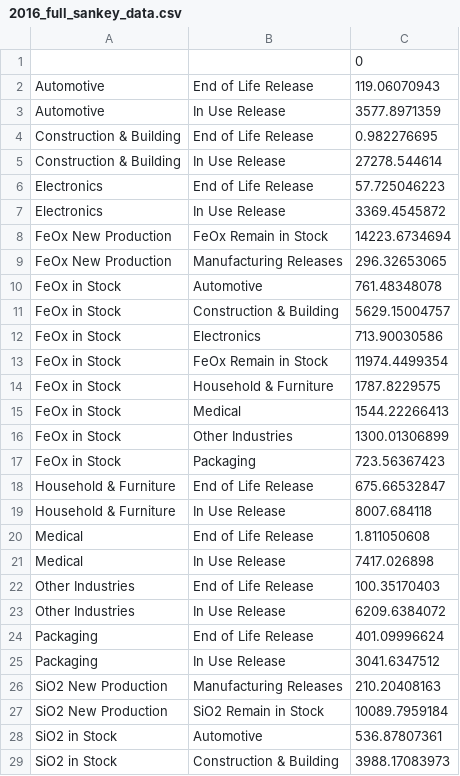
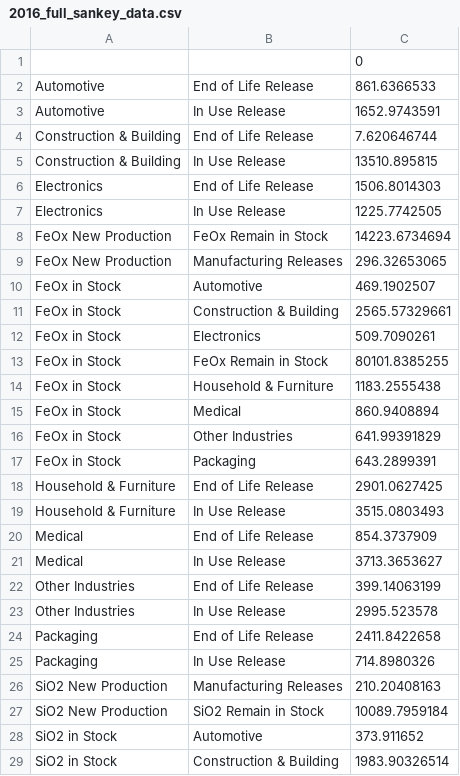
Before and after one commit to JiajiaZheng/vintage_model, a CSV file: testing_scripts/2016_full_sankey_data.csv, drawn as a sheet; only a part is shown; the diff covers the shown part only.

```diff
--- a/testing_scripts/2016_full_sankey_data.csv
+++ b/testing_scripts/2016_full_sankey_data.csv
@@ -1,29 +1,29 @@
 ,,0
-Automotive,End of Life Release,119.06070943
-Automotive,In Use Release,3577.8971359
-Construction & Building,End of Life Release,0.982276695
-Construction & Building,In Use Release,27278.544614
-Electronics,End of Life Release,57.725046223
-Electronics,In Use Release,3369.4545872
+Automotive,End of Life Release,861.6366533
+Automotive,In Use Release,1652.9743591
+Construction & Building,End of Life Release,7.620646744
+Construction & Building,In Use Release,13510.895815
+Electronics,End of Life Release,1506.8014303
+Electronics,In Use Release,1225.7742505
 FeOx New Production,FeOx Remain in Stock,14223.6734694
 FeOx New Production,Manufacturing Releases,296.32653065
-FeOx in Stock,Automotive,761.48348078
-FeOx in Stock,Construction & Building,5629.15004757
-FeOx in Stock,Electronics,713.90030586
-FeOx in Stock,FeOx Remain in Stock,11974.4499354
-FeOx in Stock,Household & Furniture,1787.8229575
-FeOx in Stock,Medical,1544.22266413
-FeOx in Stock,Other Industries,1300.01306899
-FeOx in Stock,Packaging,723.56367423
-Household & Furniture,End of Life Release,675.66532847
-Household & Furniture,In Use Release,8007.684118
-Medical,End of Life Release,1.811050608
-Medical,In Use Release,7417.026898
-Other Industries,End of Life Release,100.35170403
-Other Industries,In Use Release,6209.6384072
-Packaging,End of Life Release,401.09996624
-Packaging,In Use Release,3041.6347512
+FeOx in Stock,Automotive,469.1902507
+FeOx in Stock,Construction & Building,2565.57329661
+FeOx in Stock,Electronics,509.7090261
+FeOx in Stock,FeOx Remain in Stock,80101.8385255
+FeOx in Stock,Household & Furniture,1183.2555438
+FeOx in Stock,Medical,860.9408894
+FeOx in Stock,Other Industries,641.99391829
+FeOx in Stock,Packaging,643.2899391
+Household & Furniture,End of Life Release,2901.0627425
+Household & Furniture,In Use Release,3515.0803493
+Medical,End of Life Release,854.3737909
+Medical,In Use Release,3713.3653627
+Other Industries,End of Life Release,399.14063199
+Other Industries,In Use Release,2995.523578
+Packaging,End of Life Release,2411.8422658
+Packaging,In Use Release,714.8980326
 SiO2 New Production,Manufacturing Releases,210.20408163
 SiO2 New Production,SiO2 Remain in Stock,10089.7959184
-SiO2 in Stock,Automotive,536.87807361
-SiO2 in Stock,Construction & Building,3988.17083973
+SiO2 in Stock,Automotive,373.911652
+SiO2 in Stock,Construction & Building,1983.90326514
```
Also changed, not shown: 14 edited cells elsewhere in this file, data/coating_market_fake.csv, testing_scripts/2016_partial_sankey_data.csv, 21 other files.
